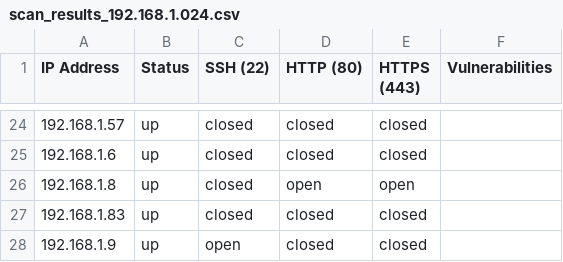
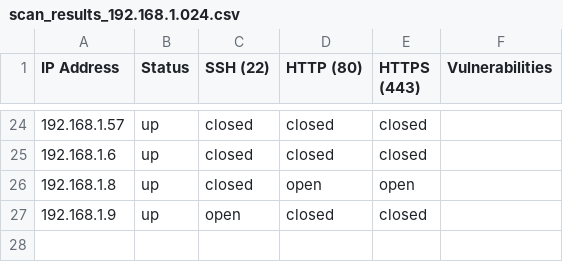
Before and after one commit to nolimitcarter/ml-vuln-scanner, a CSV file: vulnerability_scanner/results/scan_results_192.168.1.024.csv, drawn as a sheet; only a part is shown, gaps mark what is left out.

```diff
--- a/vulnerability_scanner/results/scan_results_192.168.1.024.csv
+++ b/vulnerability_scanner/results/scan_results_192.168.1.024.csv
@@ -26,3 +26,2 @@ IP Address,Status,SSH (22),HTTP (80),HTTPS (443),Vulnerabilities
 192.168.1.8,up,closed,open,open,
-192.168.1.83,up,closed,closed,closed,
 192.168.1.9,up,open,closed,closed,
```
Also changed, not shown: 5 other files.
